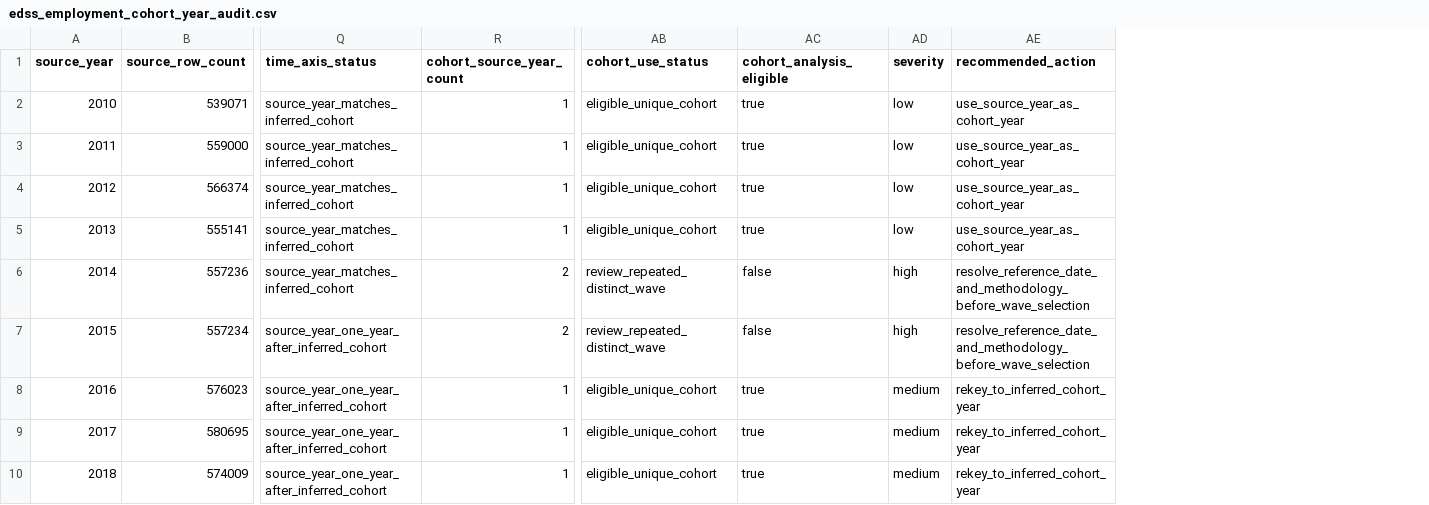
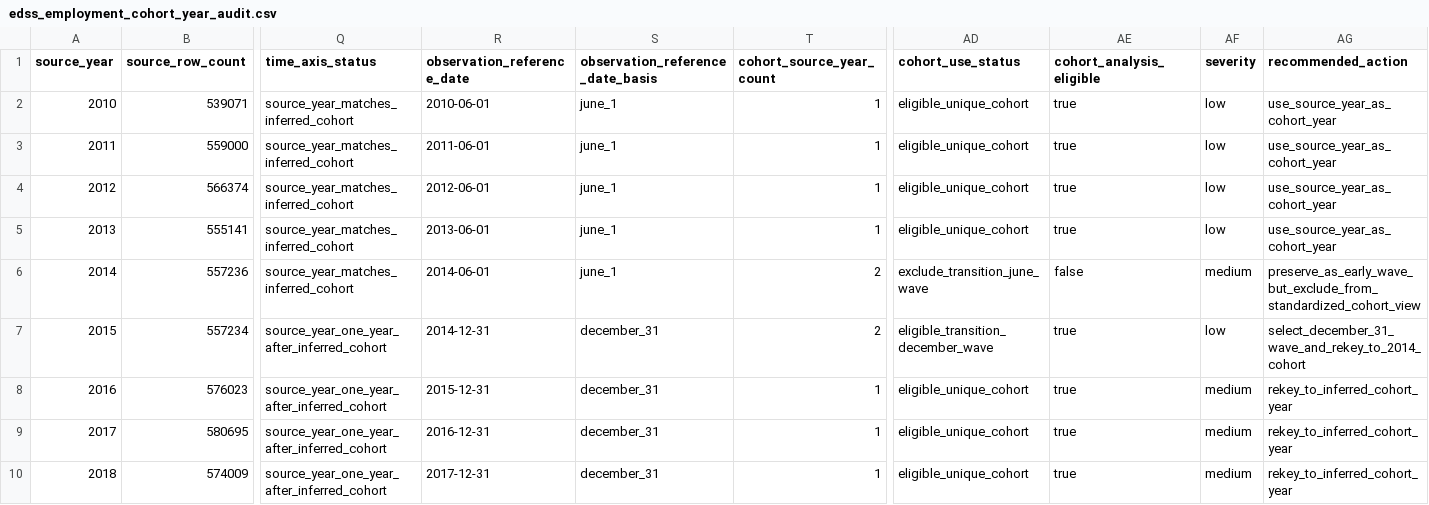
Before and after one commit to Joocheol/edss, a CSV file: data/metadata/edss_employment_cohort_year_audit.csv, drawn as a sheet; only a part is shown, gaps mark what is left out; addresses are those after the commit; the diff names each change by its address in the sheet, - before the commit and + after, or states it on an @@ line.

Commit message:
Build final employment cohort mart

```diff
--- a/data/metadata/edss_employment_cohort_year_audit.csv
+++ b/data/metadata/edss_employment_cohort_year_audit.csv
+column R (observation_reference_date), rows 2-10: 2010-06-01 | 2011-06-01 | 2012-06-01 | 2013-06-01 | 2014-06-01 | 2014-12-31 | 2015-12-31 | 2016-12-31 | 2017-12-31
+column S (observation_reference_date_basis), rows 2-10: june_1 | june_1 | june_1 | june_1 | june_1 | december_31 | december_31 | december_31 | december_31
-AD6 (cohort_use_status): review_repeated_distinct_wave
+AD6 (cohort_use_status): exclude_transition_june_wave
-AF6 (severity): high
+AF6 (severity): medium
-AG6 (recommended_action): resolve_reference_date_and_methodology_before_wave_selection
+AG6 (recommended_action): preserve_as_early_wave_but_exclude_from_standardized_cohort_view
-AD7 (cohort_use_status): review_repeated_distinct_wave
+AD7 (cohort_use_status): eligible_transition_december_wave
-AE7 (cohort_analysis_eligible): false
+AE7 (cohort_analysis_eligible): true
-AF7 (severity): high
+AF7 (severity): low
-AG7 (recommended_action): resolve_reference_date_and_methodology_before_wave_selection
+AG7 (recommended_action): select_december_31_wave_and_rekey_to_2014_cohort
```
Also changed, not shown: 15 other files.
